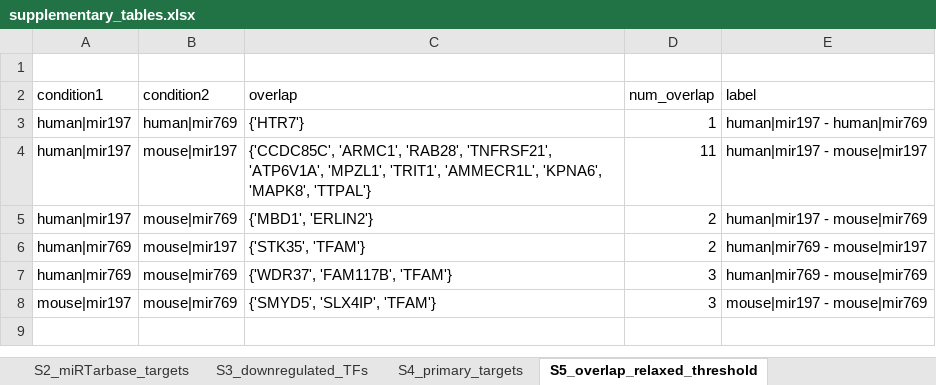
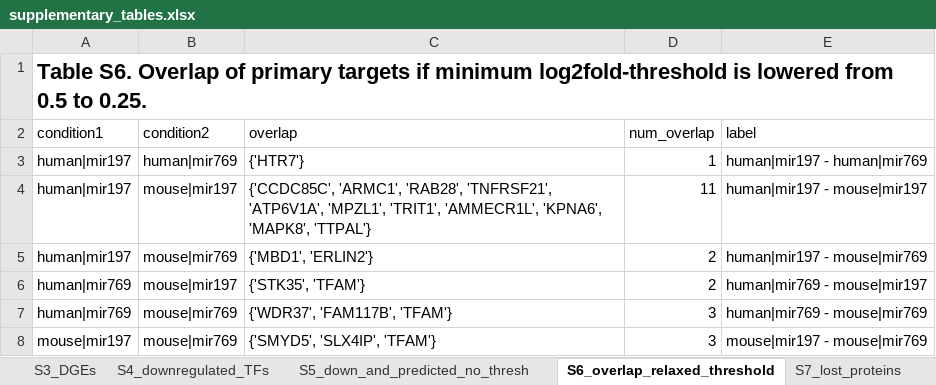
Before and after one commit to felixlangschied/rodent_loss, an Excel workbook: publication/supplement_tables/supplementary_tables.xlsx, sheet S6_overlap_relaxed_threshold, drawn as a sheet; values as stored, in another font and other column widths than the file's, no borders; table styles not drawn; the diff names each change by its address in the sheet, - before the commit and + after, or states it on an @@ line.

Commit message:
formated supplementary tables

```diff
--- a/publication/supplement_tables/supplementary_tables.xlsx (sheet S6_overlap_relaxed_threshold)
+++ b/publication/supplement_tables/supplementary_tables.xlsx (sheet S6_overlap_relaxed_threshold)
-sheet tab: S3_downregulated_TFs
+sheet tab: S4_downregulated_TFs
-sheet tab: S4_primary_targets
+sheet tab: S5_down_and_predicted_no_thresh
-sheet tab: S5_overlap_relaxed_threshold
+sheet tab: S6_overlap_relaxed_threshold
+sheet tab: S3_DGEs
+sheet tab: S7_lost_proteins
-A1 (condition1): (empty)
+A1 (condition1): Table S6. Overlap of primary targets if minimum log2fold-threshold is lowered from 0.5 to 0.25.
```
Also changed, not shown: sheet S5_down_and_predicted_no_thresh, sheet S4_downregulated_TFs, sheet S1_miRNA_overview, sheet S2_miRTarbase_targets, other sheet tabs, 1 other file.
